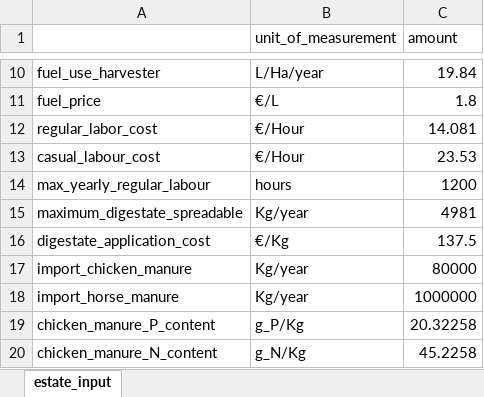
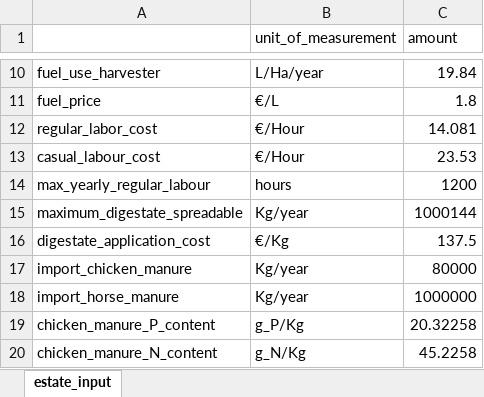
Before and after one commit to Siebr/Farm-Squire, an Excel workbook: estate_input.xlsx, sheet estate_input, drawn as a sheet; only a part is shown, gaps mark what is left out; values as stored, in another font and other column widths than the file's, no borders; the diff names each change by its address in the sheet, - before the commit and + after, or states it on an @@ line.

Commit message:
digestated spreadable
updated digestate spreadable

```diff
--- a/estate_input.xlsx (sheet estate_input)
+++ b/estate_input.xlsx (sheet estate_input)
-C15 (amount): 4981
+C15 (amount): 1000144
```
